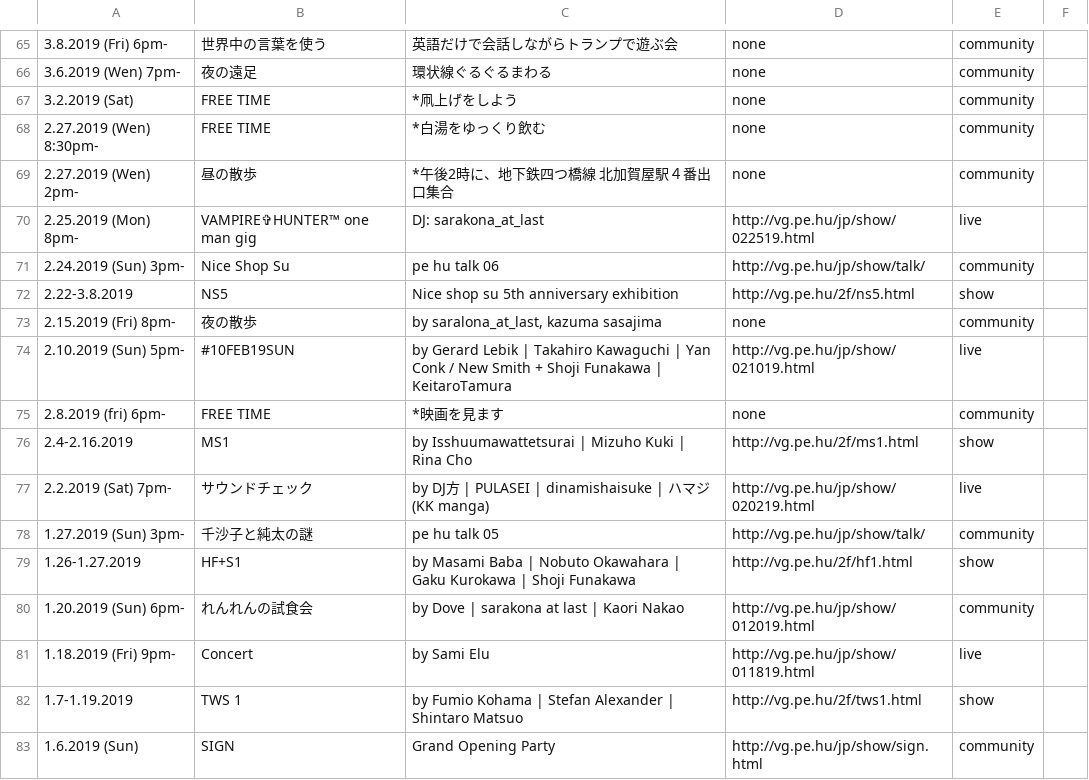
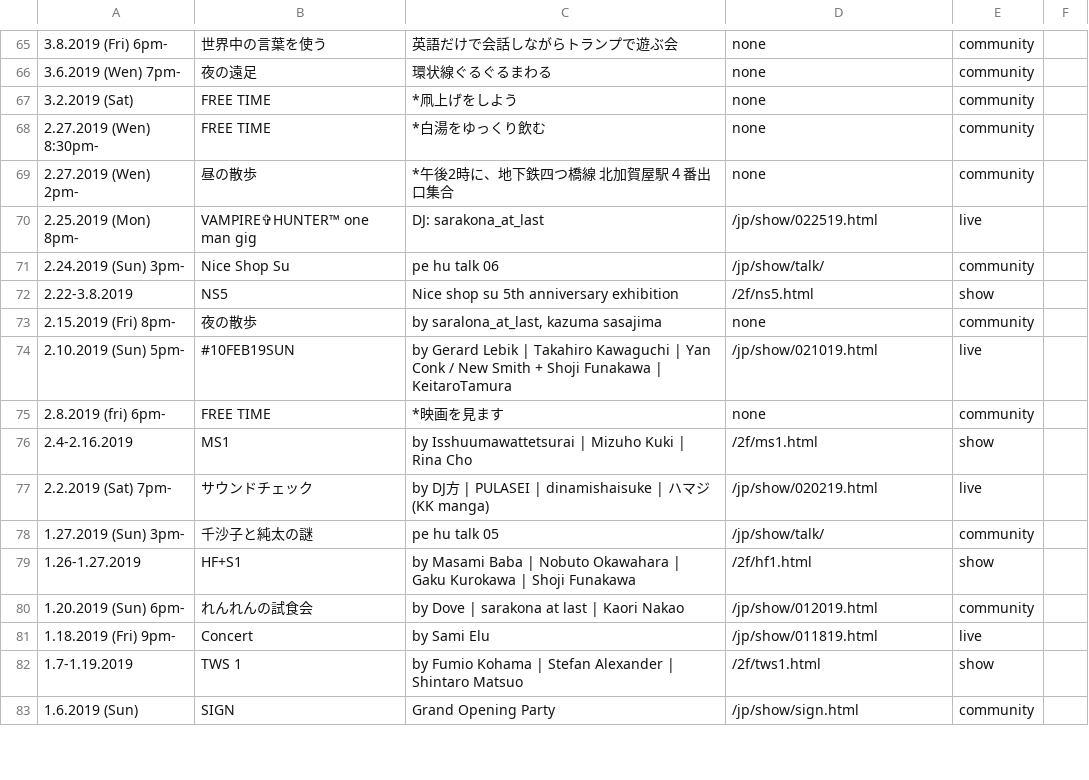
Before and after one commit to pe-hu/nishitemma, a CSV file: show/nishitemma.csv, drawn as a sheet; only a part is shown, gaps mark what is left out; the diff covers the shown part only.

Commit message:
Update nishitemma.csv

```diff
--- a/show/nishitemma.csv
+++ b/show/nishitemma.csv
@@ -69,15 +69,15 @@
 2.27.2019 (Wen) 2pm-, 昼の散歩, *午後2時に、地下鉄四つ橋線　北加賀屋駅４番出口集合,none, community
-2.25.2019 (Mon) 8pm-, VAMPIRE✞HUNTER™ one man gig, DJ: sarakona_at_last, http://vg.pe.hu/jp/show/022519.html, live
-2.24.2019 (Sun) 3pm-, Nice Shop Su, pe hu talk 06,http://vg.pe.hu/jp/show/talk/, community
-2.22-3.8.2019, NS5, Nice shop su 5th anniversary exhibition, http://vg.pe.hu/2f/ns5.html, show
+2.25.2019 (Mon) 8pm-, VAMPIRE✞HUNTER™ one man gig, DJ: sarakona_at_last, /jp/show/022519.html, live
+2.24.2019 (Sun) 3pm-, Nice Shop Su, pe hu talk 06, /jp/show/talk/, community
+2.22-3.8.2019, NS5, Nice shop su 5th anniversary exhibition, /2f/ns5.html, show
 2.15.2019 (Fri) 8pm-, 夜の散歩, "by saralona_at_last, kazuma sasajima",none, community
-2.10.2019 (Sun) 5pm-, #10FEB19SUN, by Gerard Lebik | Takahiro Kawaguchi | Yan Conk / New Smith + Shoji Funakawa | KeitaroTamura, http://vg.pe.hu/jp/show/021019.html, live
+2.10.2019 (Sun) 5pm-, #10FEB19SUN, by Gerard Lebik | Takahiro Kawaguchi | Yan Conk / New Smith + Shoji Funakawa | KeitaroTamura, /jp/show/021019.html, live
 2.8.2019 (fri) 6pm-, FREE TIME, *映画を見ます,none, community
-2.4-2.16.2019, MS1, by Isshuumawattetsurai | Mizuho Kuki | Rina Cho, http://vg.pe.hu/2f/ms1.html, show
-2.2.2019 (Sat) 7pm-, サウンドチェック, by DJ方 | PULASEI | dinamishaisuke | ハマジ(KK manga), http://vg.pe.hu/jp/show/020219.html, live
-1.27.2019 (Sun) 3pm-, 千沙子と純太の謎, pe hu talk 05, http://vg.pe.hu/jp/show/talk/, community
-1.26-1.27.2019, HF+S1, by Masami Baba | Nobuto Okawahara | Gaku Kurokawa | Shoji Funakawa, http://vg.pe.hu/2f/hf1.html, show
-1.20.2019 (Sun) 6pm-, れんれんの試食会, by Dove | sarakona at last | Kaori Nakao, http://vg.pe.hu/jp/show/012019.html, community
-1.18.2019 (Fri) 9pm-, Concert, by Sami Elu, http://vg.pe.hu/jp/show/011819.html, live
-1.7-1.19.2019, TWS 1, by Fumio Kohama | Stefan Alexander | Shintaro Matsuo, http://vg.pe.hu/2f/tws1.html, show
-1.6.2019 (Sun), SIGN, Grand Opening Party, http://vg.pe.hu/jp/show/sign.html, community
+2.4-2.16.2019, MS1, by Isshuumawattetsurai | Mizuho Kuki | Rina Cho, /2f/ms1.html, show
+2.2.2019 (Sat) 7pm-, サウンドチェック, by DJ方 | PULASEI | dinamishaisuke | ハマジ(KK manga), /jp/show/020219.html, live
+1.27.2019 (Sun) 3pm-, 千沙子と純太の謎, pe hu talk 05, /jp/show/talk/, community
+1.26-1.27.2019, HF+S1, by Masami Baba | Nobuto Okawahara | Gaku Kurokawa | Shoji Funakawa, /2f/hf1.html, show
+1.20.2019 (Sun) 6pm-, れんれんの試食会, by Dove | sarakona at last | Kaori Nakao, /jp/show/012019.html, community
+1.18.2019 (Fri) 9pm-, Concert, by Sami Elu, /jp/show/011819.html, live
+1.7-1.19.2019, TWS 1, by Fumio Kohama | Stefan Alexander | Shintaro Matsuo, /2f/tws1.html, show
+1.6.2019 (Sun), SIGN, Grand Opening Party, /jp/show/sign.html, community
```
Also changed, not shown: 58 edited cells elsewhere in this file.
